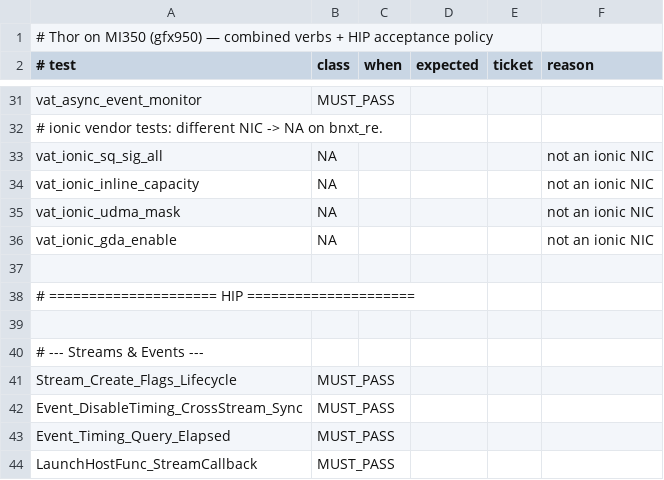
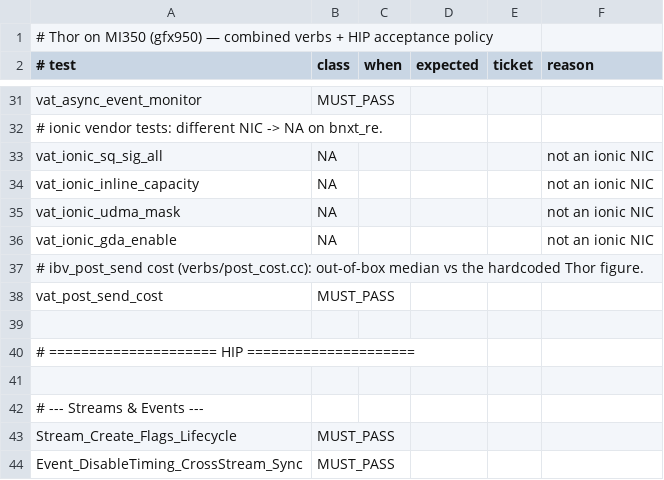
Before and after one commit to ROCm/hip-verbs-acceptance, a CSV file: policy/mi350_thor.csv, drawn as a sheet; only a part is shown, gaps mark what is left out; the shorter side is filled out with more unchanged rows.

```diff
--- a/policy/mi350_thor.csv
+++ b/policy/mi350_thor.csv
@@ -36,2 +36,4 @@ vat_ionic_udma_mask,NA,,,,not an ionic NIC
 vat_ionic_gda_enable,NA,,,,not an ionic NIC
+# ibv_post_send cost (verbs/post_cost.cc): out-of-box median vs the hardcoded Thor figure.
+vat_post_send_cost,MUST_PASS,,,,
 
```
Also changed, not shown: policy/mi350_ionic.csv, policy/mi450_ionic_verbs.csv, 9 other files.
